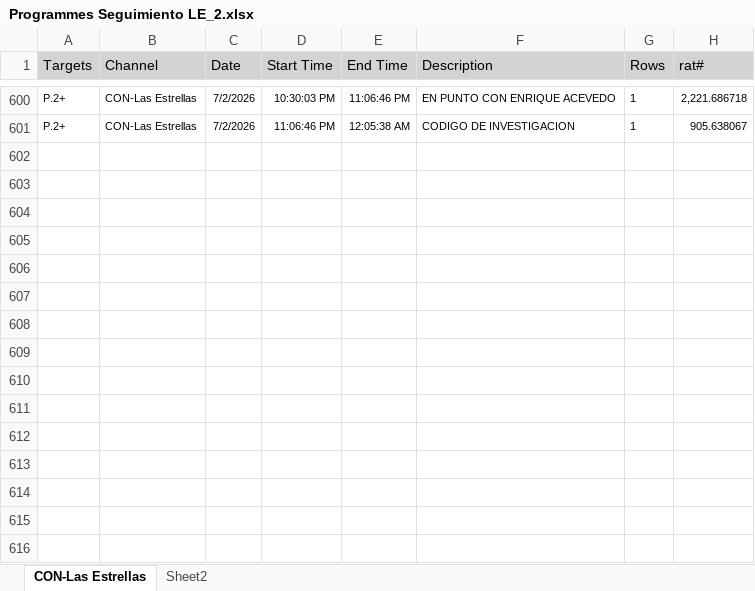
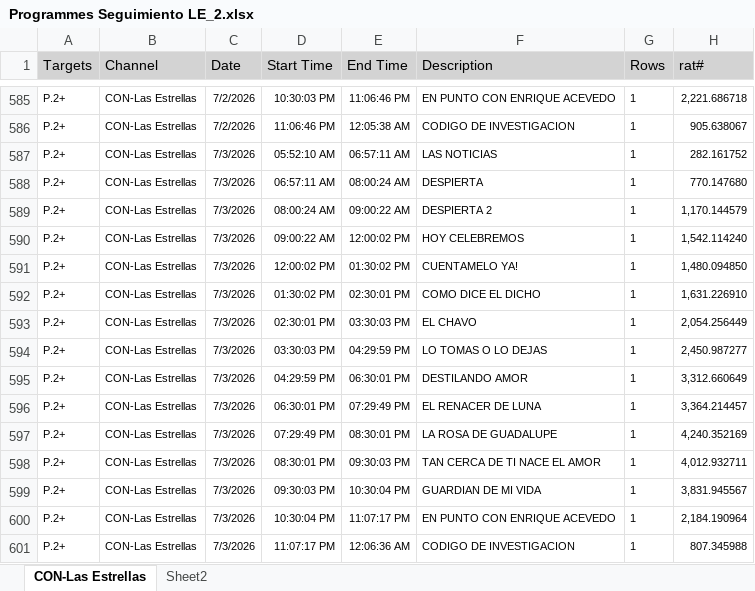
Before and after one commit to moonkey1995/Seguimiento-LE, an Excel workbook: Programmes Seguimiento LE_2.xlsx, sheet CON-Las Estrellas, drawn as a sheet; only a part is shown, gaps mark what is left out; values as stored, in another font and other column widths than the file's, no borders; the diff covers the shown part only; the diff names each change by its address in the sheet, - before the commit and + after, or states it on an @@ line.

```diff
--- a/Programmes Seguimiento LE_2.xlsx (sheet CON-Las Estrellas)
+++ b/Programmes Seguimiento LE_2.xlsx (sheet CON-Las Estrellas)
+row 587: P.2+ | CON-Las Estrellas | 7/3/2026 | 05:52:10 AM | 06:57:11 AM | LAS NOTICIAS | 1 | 282.161752
+row 588: P.2+ | CON-Las Estrellas | 7/3/2026 | 06:57:11 AM | 08:00:24 AM | DESPIERTA | 1 | 770.147680
+row 589: P.2+ | CON-Las Estrellas | 7/3/2026 | 08:00:24 AM | 09:00:22 AM | DESPIERTA 2 | 1 | 1,170.144579
+row 590: P.2+ | CON-Las Estrellas | 7/3/2026 | 09:00:22 AM | 12:00:02 PM | HOY CELEBREMOS | 1 | 1,542.114240
+row 591: P.2+ | CON-Las Estrellas | 7/3/2026 | 12:00:02 PM | 01:30:02 PM | CUENTAMELO YA! | 1 | 1,480.094850
+row 592: P.2+ | CON-Las Estrellas | 7/3/2026 | 01:30:02 PM | 02:30:01 PM | COMO DICE EL DICHO | 1 | 1,631.226910
+row 593: P.2+ | CON-Las Estrellas | 7/3/2026 | 02:30:01 PM | 03:30:03 PM | EL CHAVO | 1 | 2,054.256449
+row 594: P.2+ | CON-Las Estrellas | 7/3/2026 | 03:30:03 PM | 04:29:59 PM | LO TOMAS O LO DEJAS | 1 | 2,450.987277
+row 595: P.2+ | CON-Las Estrellas | 7/3/2026 | 04:29:59 PM | 06:30:01 PM | DESTILANDO AMOR | 1 | 3,312.660649
+row 596: P.2+ | CON-Las Estrellas | 7/3/2026 | 06:30:01 PM | 07:29:49 PM | EL RENACER DE LUNA | 1 | 3,364.214457
+row 597: P.2+ | CON-Las Estrellas | 7/3/2026 | 07:29:49 PM | 08:30:01 PM | LA ROSA DE GUADALUPE | 1 | 4,240.352169
+row 598: P.2+ | CON-Las Estrellas | 7/3/2026 | 08:30:01 PM | 09:30:03 PM | TAN CERCA DE TI NACE EL AMOR | 1 | 4,012.932711
+row 599: P.2+ | CON-Las Estrellas | 7/3/2026 | 09:30:03 PM | 10:30:04 PM | GUARDIAN DE MI VIDA | 1 | 3,831.945567
+row 600: P.2+ | CON-Las Estrellas | 7/3/2026 | 10:30:04 PM | 11:07:17 PM | EN PUNTO CON ENRIQUE ACEVEDO | 1 | 2,184.190964
+row 601: P.2+ | CON-Las Estrellas | 7/3/2026 | 11:07:17 PM | 12:06:36 AM | CODIGO DE INVESTIGACION | 1 | 807.345988
```
Also changed, not shown: 15 removed rows elsewhere in this sheet, sheet Sheet2, Time LE Franjas_2.xlsx, 4 other files.
